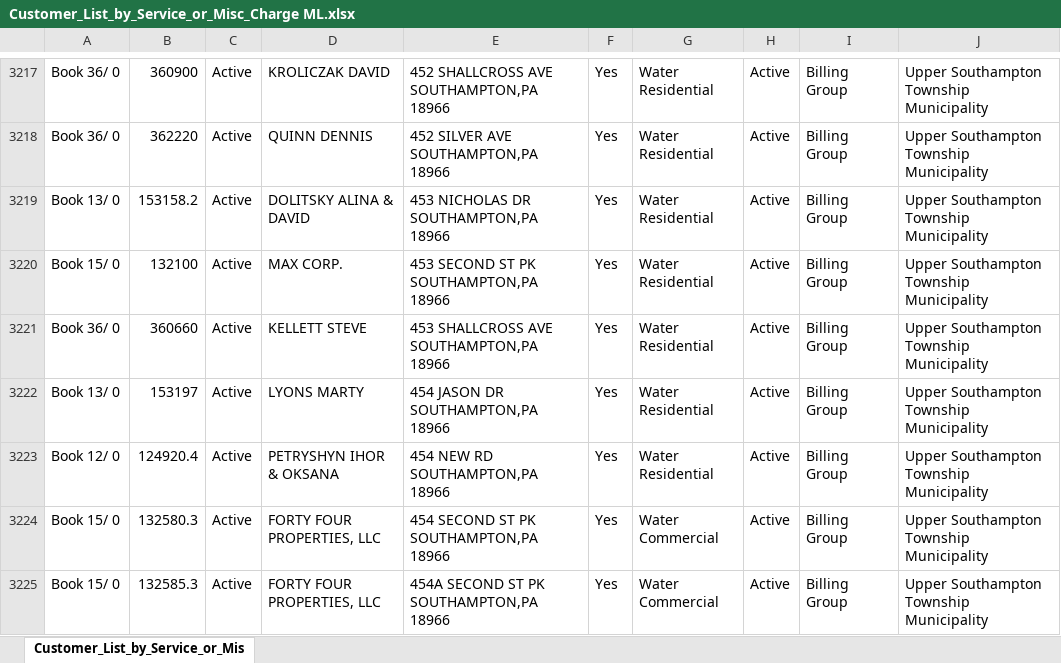
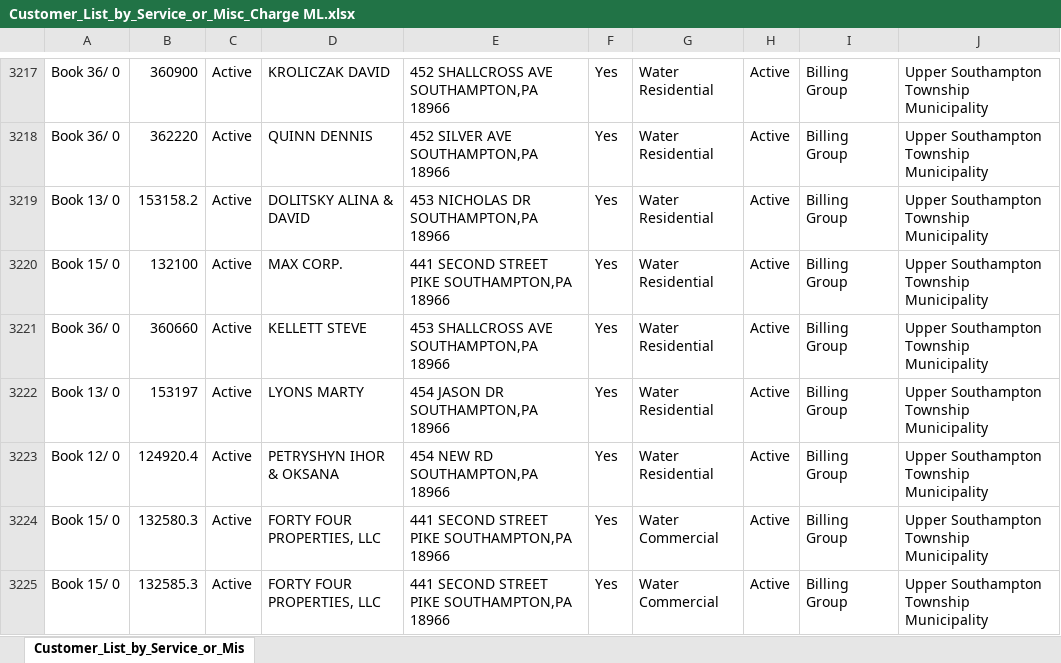
Before and after one commit to LouieR3/FantasyFootballApp, an Excel workbook: Customer_List_by_Service_or_Misc_Charge ML.xlsx, sheet Customer_List_by_Service_or_Mis, drawn as a sheet; only a part is shown, gaps mark what is left out; values as stored, in another font and other column widths than the file's, no borders; the diff covers the shown part only; the diff names each change by its address in the sheet, - before the commit and + after, or states it on an @@ line.

```diff
--- a/Customer_List_by_Service_or_Misc_Charge ML.xlsx (sheet Customer_List_by_Service_or_Mis)
+++ b/Customer_List_by_Service_or_Misc_Charge ML.xlsx (sheet Customer_List_by_Service_or_Mis)
-E3220: 453 SECOND ST PK SOUTHAMPTON,PA 18966
+E3220: 441 SECOND STREET PIKE SOUTHAMPTON,PA 18966
-E3224: 454 SECOND ST PK SOUTHAMPTON,PA 18966
+E3224: 441 SECOND STREET PIKE SOUTHAMPTON,PA 18966
-E3225: 454A SECOND ST PK SOUTHAMPTON,PA 18966
+E3225: 441 SECOND STREET PIKE SOUTHAMPTON,PA 18966
```
Also changed, not shown: 145 edited cells elsewhere in this sheet, usmam_merged_output.xlsx, 5 other files.
